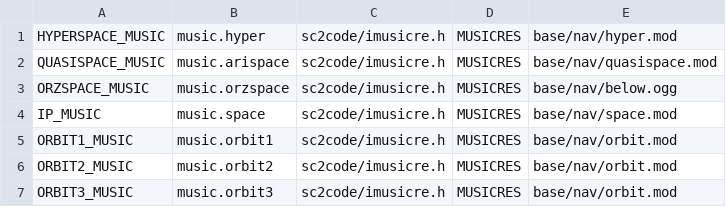
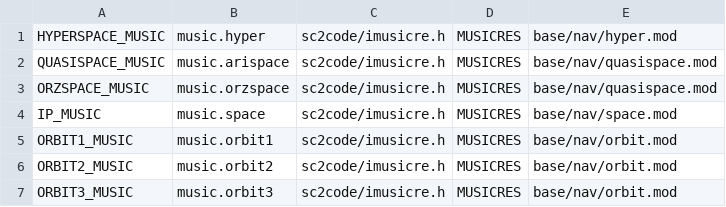
Before and after one commit to ejrh/project6014, a CSV file: tools/resmap/resources.csv, drawn as a sheet; only a part is shown.

```diff
--- a/tools/resmap/resources.csv
+++ b/tools/resmap/resources.csv
@@ -2,3 +2,3 @@ HYPERSPACE_MUSIC,music.hyper,sc2code/imusicre.h,MUSICRES,base/nav/hyper.mod
 QUASISPACE_MUSIC,music.arispace,sc2code/imusicre.h,MUSICRES,base/nav/quasispace.mod
-ORZSPACE_MUSIC,music.orzspace,sc2code/imusicre.h,MUSICRES,base/nav/below.ogg
+ORZSPACE_MUSIC,music.orzspace,sc2code/imusicre.h,MUSICRES,base/nav/quasispace.mod
 IP_MUSIC,music.space,sc2code/imusicre.h,MUSICRES,base/nav/space.mod
```
Also changed, not shown: 2 other files.
